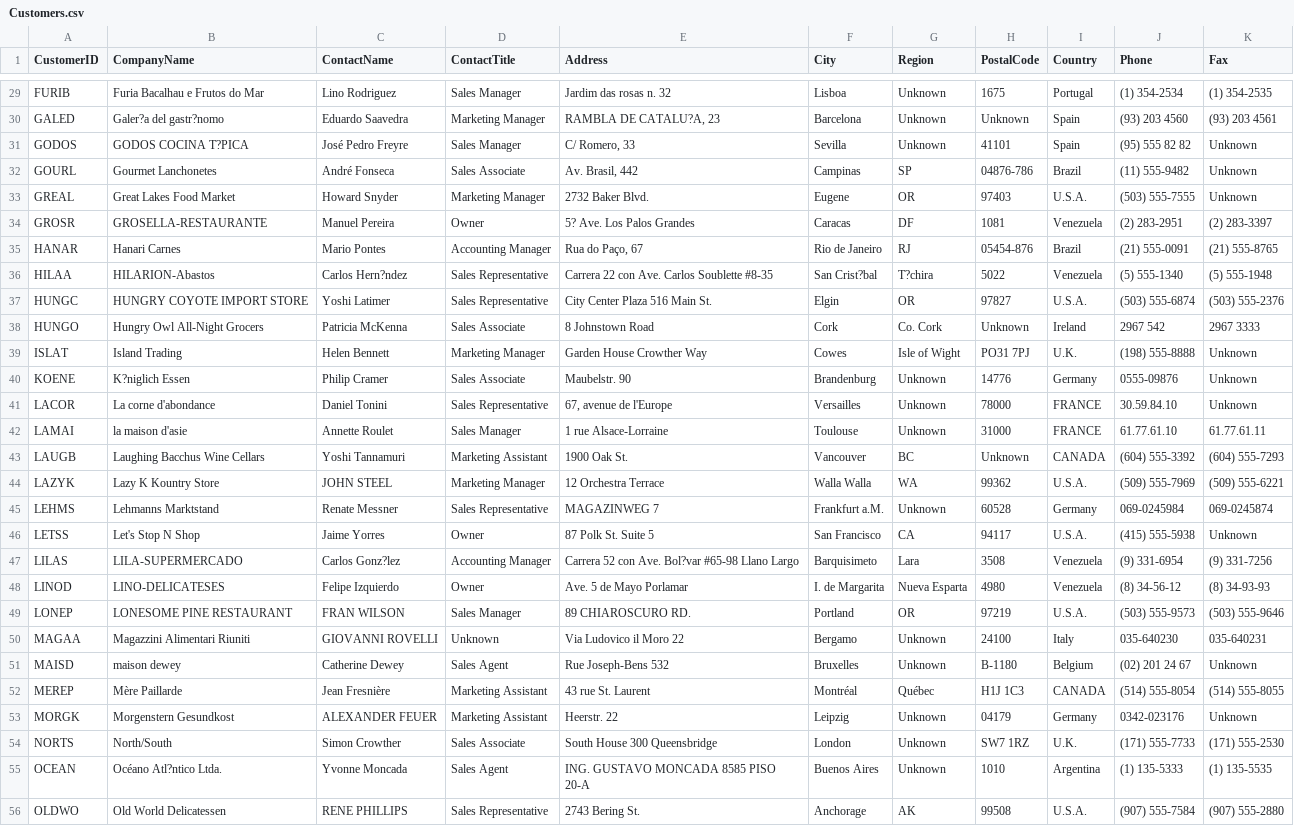
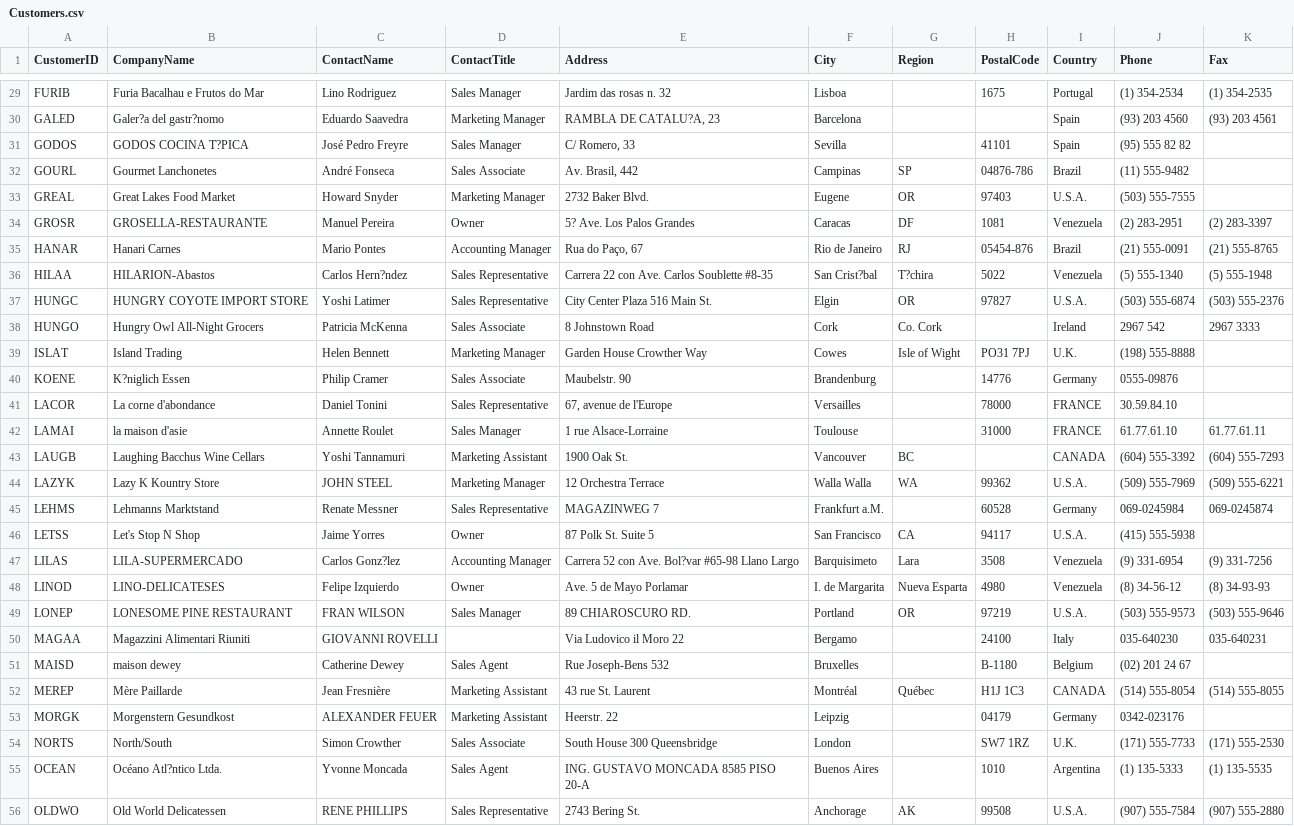
Before and after one commit to amiralishahsavari/northwind-data-analysis, a CSV file: Phase_1_Data Preprocessing_Python_R/Phase_1_Data Preprocessing_Python_R/Northwind Database - Cleaned/cleaned_data/Customers.csv, drawn as a sheet; only a part is shown, gaps mark what is left out; the diff covers the shown part only; the diff names each change by its address in the sheet, - before the commit and + after, or states it on an @@ line.

```diff
--- a/Phase_1_Data Preprocessing_Python_R/Phase_1_Data Preprocessing_Python_R/Northwind Database - Cleaned/cleaned_data/Customers.csv
+++ b/Phase_1_Data Preprocessing_Python_R/Phase_1_Data Preprocessing_Python_R/Northwind Database - Cleaned/cleaned_data/Customers.csv
-G29:G31 (Region): Unknown
+G29:G31 (Region): (empty)
-H30 (PostalCode): Unknown
+H30 (PostalCode): (empty)
-K31:K33 (Fax): Unknown
+K31:K33 (Fax): (empty)
-H38 (PostalCode): Unknown
+H38 (PostalCode): (empty)
-K39:K41 (Fax): Unknown
+K39:K41 (Fax): (empty)
-G40:G42 (Region): Unknown
+G40:G42 (Region): (empty)
-H43 (PostalCode): Unknown
+H43 (PostalCode): (empty)
-G45 (Region): Unknown
+G45 (Region): (empty)
-K46 (Fax): Unknown
+K46 (Fax): (empty)
-D50 (ContactTitle): Unknown
+D50 (ContactTitle): (empty)
-G50:G51 (Region): Unknown
+G50:G51 (Region): (empty)
-K51 (Fax): Unknown
+K51 (Fax): (empty)
-G53:G55 (Region): Unknown
+G53:G55 (Region): (empty)
-K53 (Fax): Unknown
+K53 (Fax): (empty)
```
Also changed, not shown: 80 edited cells elsewhere in this file, Phase_1_Data Preprocessing_Python_R/Phase_1_Data Preprocessing_Python_R/Northwind Database - Cleaned/Data_Dictionary_Report.csv, Phase_1_Data Preprocessing_Python_R/Phase_1_Data Preprocessing_Python_R/Northwind Database - Cleaned/cleaned_data/Employees.csv, 5 other files.
